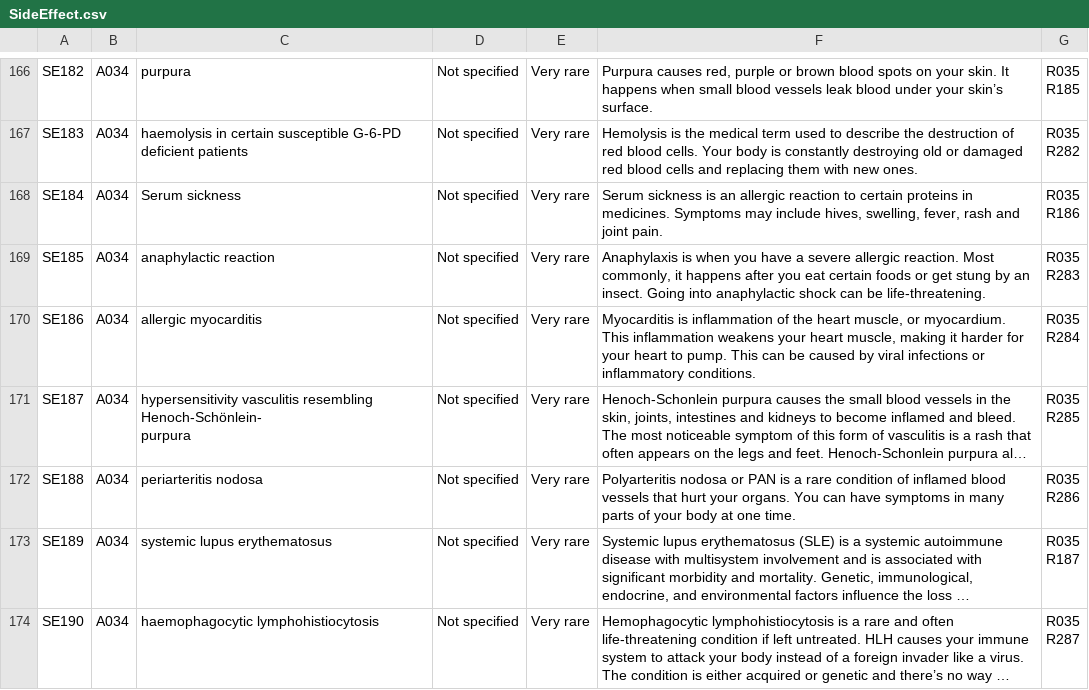
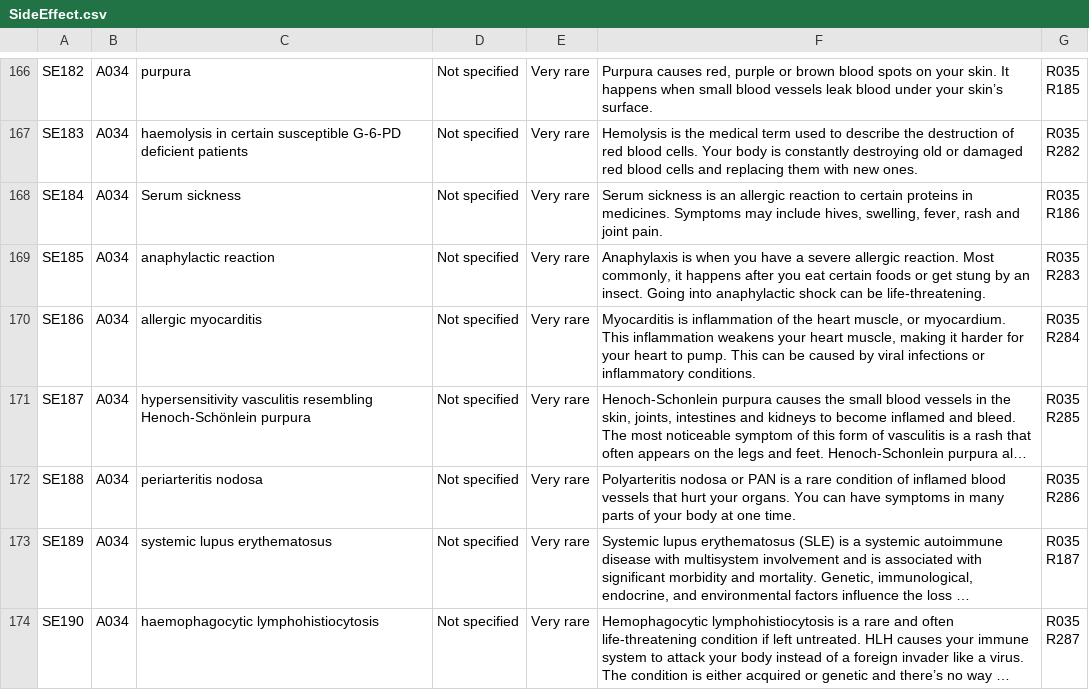
Before and after one commit to sherynac/antimicrobial-stewardship-chatbot, a CSV file: ontology/ETL/data/SideEffect.csv, drawn as a sheet; only a part is shown, gaps mark what is left out; long unchanged cells end in …; ↵ is a line break in a cell; the diff covers the shown part only; the diff names each change by its address in the sheet, - before the commit and + after, or states it on an @@ line.

Commit message:
+ sample data

```diff
--- a/ontology/ETL/data/SideEffect.csv
+++ b/ontology/ETL/data/SideEffect.csv
-C171: …vasculitis resembling Henoch-Schönlein- ↵ purpura
+C171: …vasculitis resembling Henoch-Schönlein purpura
```
Also changed, not shown: 5 edited cells elsewhere in this file, ontology/ETL/data/Indication.csv, ontology/ETL/data/Interaction.csv, 1 other file.
